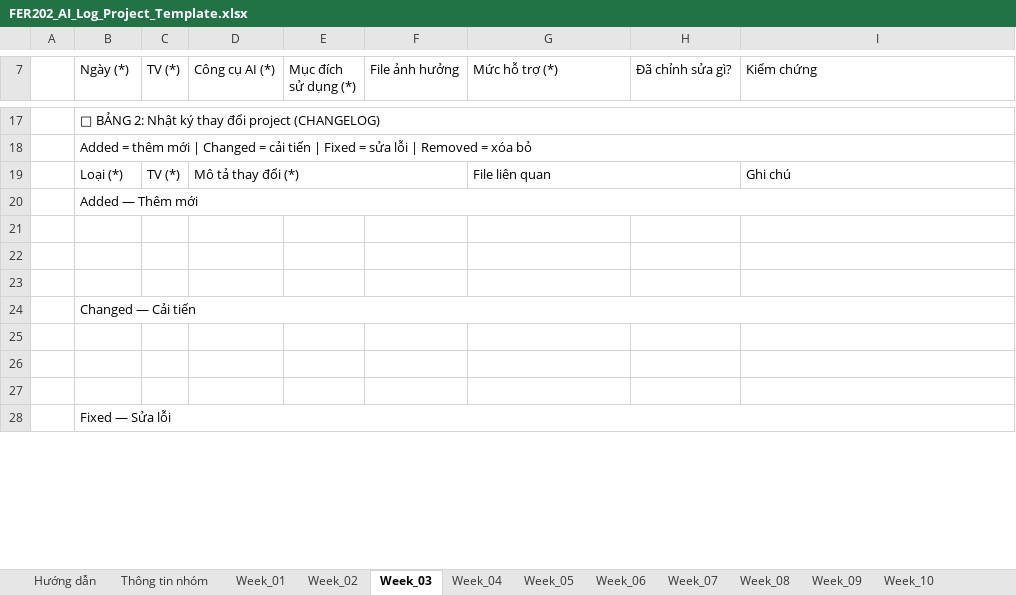
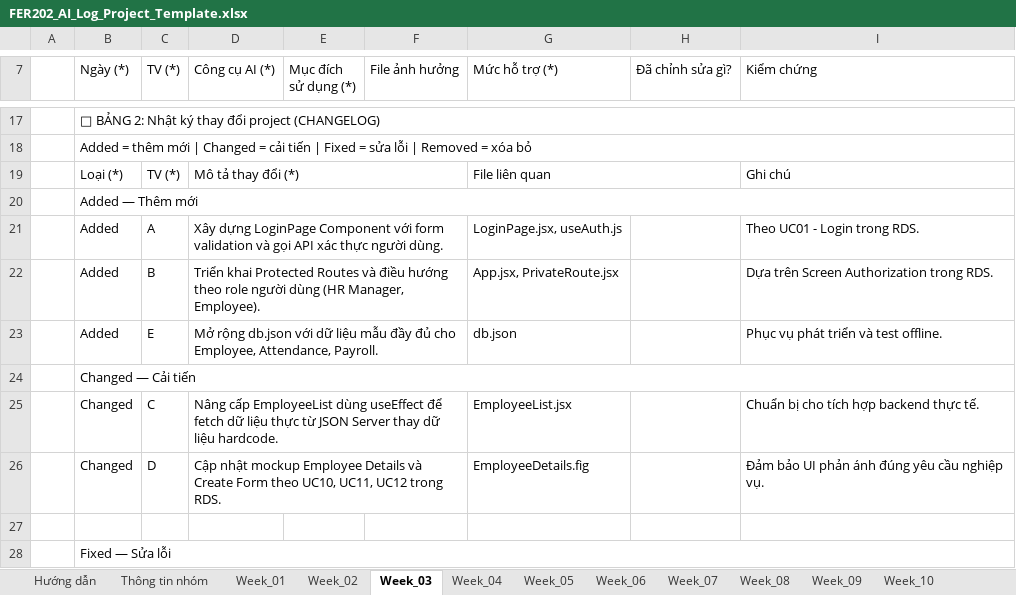
Before and after one commit to fudn-traltb-su26/rbl-fer202-theotuan-ng-la-chinh-code-la-ph, an Excel workbook: FER202_AI_Log_Project_Template.xlsx, sheet Week_03, drawn as a sheet; only a part is shown, gaps mark what is left out; values as stored, in another font and other column widths than the file's, no cell formats; the diff covers the shown part only; the diff names each change by its address in the sheet, - before the commit and + after, or states it on an @@ line.

```diff
--- a/FER202_AI_Log_Project_Template.xlsx (sheet Week_03)
+++ b/FER202_AI_Log_Project_Template.xlsx (sheet Week_03)
-row 21: (empty)
+row 21:  | Added | A | Xây dựng LoginPage Component với form validation và gọi API xác thực người dùng. |  |  | LoginPage.jsx, useAuth.js |  | Theo UC01 - Login trong RDS.
+D21:F21 merged
-row 22: (empty)
+row 22:  | Added | B | Triển khai Protected Routes và điều hướng theo role người dùng (HR Manager, Employee). |  |  | App.jsx, PrivateRoute.jsx |  | Dựa trên Screen Authorization trong RDS.
+D22:F22 merged
-row 23: (empty)
+row 23:  | Added | E | Mở rộng db.json với dữ liệu mẫu đầy đủ cho Employee, Attendance, Payroll. |  |  | db.json |  | Phục vụ phát triển và test offline.
+D23:F23 merged
-row 25: (empty)
+row 25:  | Changed | C | Nâng cấp EmployeeList dùng useEffect để fetch dữ liệu thực từ JSON Server thay dữ liệu hardcode. |  |  | EmployeeList.jsx |  | Chuẩn bị cho tích hợp backend thực tế.
+D25:F25 merged
-row 26: (empty)
+row 26:  | Changed | D | Cập nhật mockup Employee Details và Create Form theo UC10, UC11, UC12 trong RDS. |  |  | EmployeeDetails.fig |  | Đảm bảo UI phản ánh đúng yêu cầu nghiệp vụ.
+D26:F26 merged
```
Also changed, not shown: 121 edited cells and merged cells elsewhere in this sheet, sheet Summary, sheet Week_04, sheet Week_05, sheet Week_06, sheet Week_07, sheet Week_08, 6 more sheets, cell formats.
